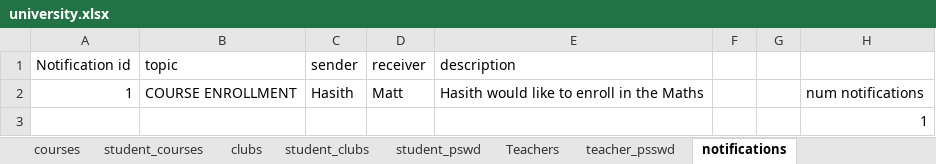
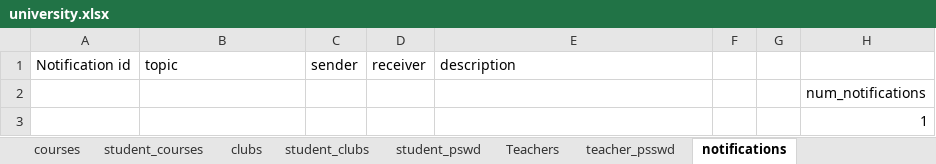
Before and after one commit to Hasith435/University-System, an Excel workbook: university.xlsx, sheet notifications, drawn as a sheet; values as stored, in another font and other column widths than the file's, no borders; removed rows and columns are numbered as before the commit, all else as after; the diff names each change by its address in the sheet, - before the commit and + after, or states it on an @@ line.

Commit message:
remove notifications function is not working

```diff
--- a/university.xlsx (sheet notifications)
+++ b/university.xlsx (sheet notifications)
-row 2: 1 | COURSE ENROLLMENT | Hasith | Matt | Hasith would like to enroll in the Maths |  |  | num notifications
+row 2:  |  |  |  |  |  |  | num_notifications
```
Also changed, not shown: sheet student_courses, 2 other files.
